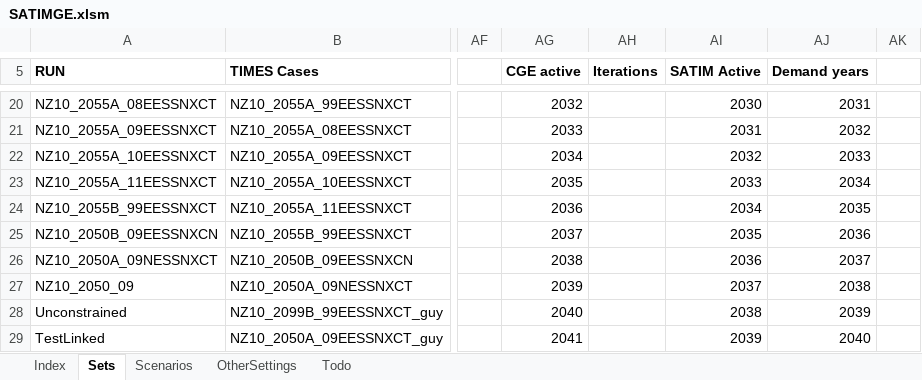
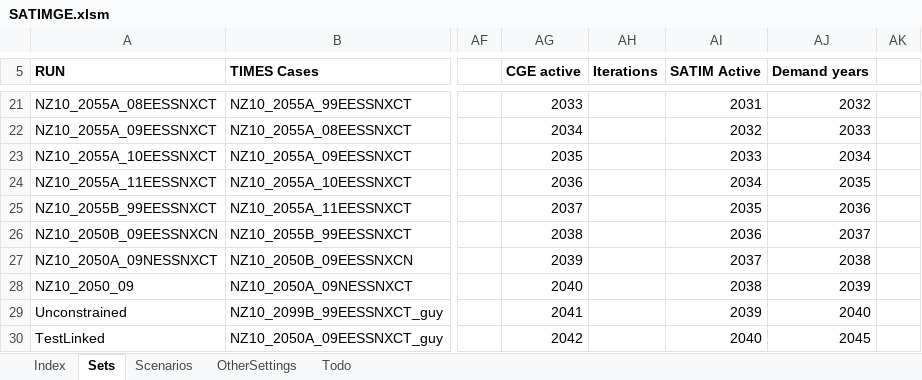
Before and after one commit to brunomerven/SATIMGE_Veda, an Excel workbook: SATIMGE.xlsm, sheet Sets, drawn as a sheet; only a part is shown, gaps mark what is left out; values as stored, in another font and other column widths than the file's, no borders; addresses are those after the commit; the diff covers the shown part only; the diff names each change by its address in the sheet, - before the commit and + after, or states it on an @@ line.

```diff
--- a/SATIMGE.xlsm (sheet Sets)
+++ b/SATIMGE.xlsm (sheet Sets)
-AG21 (CGE active): 2032
+AG21 (CGE active): 2033
-AI21 (SATIM Active): 2030
+AI21 (SATIM Active): 2031
-AJ21 (Demand years): 2031
+AJ21 (Demand years): 2032
-AG22 (CGE active): 2033
+AG22 (CGE active): 2034
-AI22 (SATIM Active): 2031
+AI22 (SATIM Active): 2032
-AJ22 (Demand years): 2032
+AJ22 (Demand years): 2033
-AG23 (CGE active): 2034
+AG23 (CGE active): 2035
-AI23 (SATIM Active): 2032
+AI23 (SATIM Active): 2033
-AJ23 (Demand years): 2033
+AJ23 (Demand years): 2034
-AG24 (CGE active): 2035
+AG24 (CGE active): 2036
-AI24 (SATIM Active): 2033
+AI24 (SATIM Active): 2034
-AJ24 (Demand years): 2034
+AJ24 (Demand years): 2035
-AG25 (CGE active): 2036
+AG25 (CGE active): 2037
-AI25 (SATIM Active): 2034
+AI25 (SATIM Active): 2035
-AJ25 (Demand years): 2035
+AJ25 (Demand years): 2036
-AG26 (CGE active): 2037
+AG26 (CGE active): 2038
-AI26 (SATIM Active): 2035
+AI26 (SATIM Active): 2036
-AJ26 (Demand years): 2036
+AJ26 (Demand years): 2037
-AG27 (CGE active): 2038
+AG27 (CGE active): 2039
-AI27 (SATIM Active): 2036
+AI27 (SATIM Active): 2037
-AJ27 (Demand years): 2037
+AJ27 (Demand years): 2038
-AG28 (CGE active): 2039
+AG28 (CGE active): 2040
-AI28 (SATIM Active): 2037
+AI28 (SATIM Active): 2038
-AJ28 (Demand years): 2038
+AJ28 (Demand years): 2039
-AG29 (CGE active): 2040
+AG29 (CGE active): 2041
-AI29 (SATIM Active): 2038
+AI29 (SATIM Active): 2039
-AJ29 (Demand years): 2039
+AJ29 (Demand years): 2040
-AG30 (CGE active): 2041
+AG30 (CGE active): 2042
-AI30 (SATIM Active): 2039
+AI30 (SATIM Active): 2040
-AJ30 (Demand years): 2040
+AJ30 (Demand years): 2045
```
Also changed, not shown: 1 added row, 1 removed row and 89 edited cells elsewhere in this sheet, sheet Scenarios, formulas that keep their value, 42 other files.
